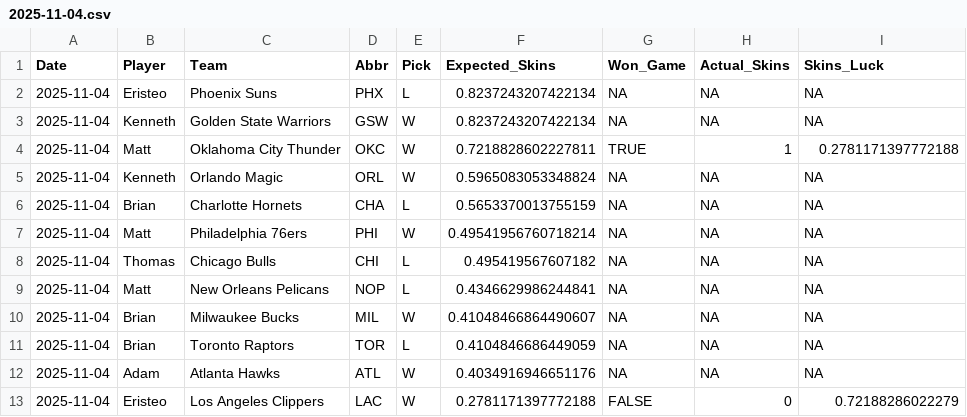
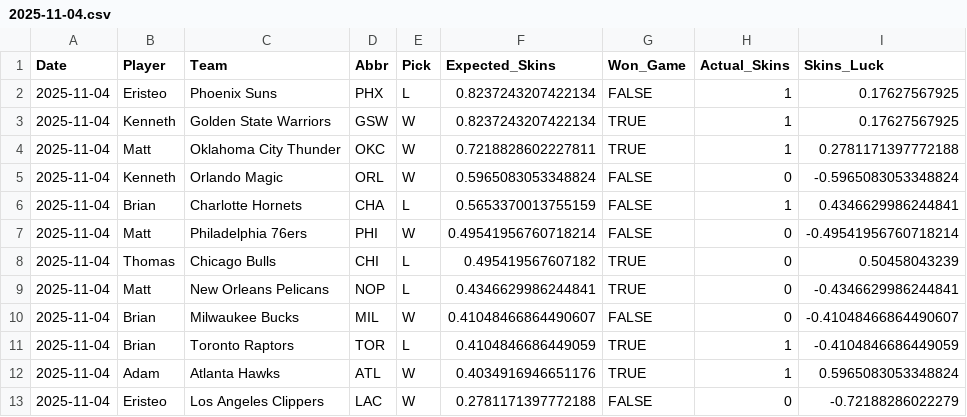
Before and after one commit to ejperez2/Daily-Skins-Matchups, a CSV file: skins_history/2025-11-04.csv, drawn as a sheet.

Commit message:
Modify skins history for November 4, 2025
Updated game results and skins luck for players.

```diff
--- a/skins_history/2025-11-04.csv
+++ b/skins_history/2025-11-04.csv
@@ -1,13 +1,13 @@
 Date,Player,Team,Abbr,Pick,Expected_Skins,Won_Game,Actual_Skins,Skins_Luck
-2025-11-04,Eristeo,Phoenix Suns,PHX,L,0.8237243207422134,NA,NA,NA
-2025-11-04,Kenneth,Golden State Warriors,GSW,W,0.8237243207422134,NA,NA,NA
+2025-11-04,Eristeo,Phoenix Suns,PHX,L,0.8237243207422134,FALSE,1,0.17627567925
+2025-11-04,Kenneth,Golden State Warriors,GSW,W,0.8237243207422134,TRUE,1,0.17627567925
 2025-11-04,Matt,Oklahoma City Thunder,OKC,W,0.7218828602227811,TRUE,1,0.2781171397772188
-2025-11-04,Kenneth,Orlando Magic,ORL,W,0.5965083053348824,NA,NA,NA
-2025-11-04,Brian,Charlotte Hornets,CHA,L,0.5653370013755159,NA,NA,NA
-2025-11-04,Matt,Philadelphia 76ers,PHI,W,0.49541956760718214,NA,NA,NA
-2025-11-04,Thomas,Chicago Bulls,CHI,L,0.495419567607182,NA,NA,NA
-2025-11-04,Matt,New Orleans Pelicans,NOP,L,0.4346629986244841,NA,NA,NA
-2025-11-04,Brian,Milwaukee Bucks,MIL,W,0.41048466864490607,NA,NA,NA
-2025-11-04,Brian,Toronto Raptors,TOR,L,0.4104846686449059,NA,NA,NA
-2025-11-04,Adam,Atlanta Hawks,ATL,W,0.4034916946651176,NA,NA,NA
-2025-11-04,Eristeo,Los Angeles Clippers,LAC,W,0.2781171397772188,FALSE,0,0.72188286022279
+2025-11-04,Kenneth,Orlando Magic,ORL,W,0.5965083053348824,FALSE,0,-0.5965083053348824
+2025-11-04,Brian,Charlotte Hornets,CHA,L,0.5653370013755159,FALSE,1,0.4346629986244841
+2025-11-04,Matt,Philadelphia 76ers,PHI,W,0.49541956760718214,FALSE,0,-0.49541956760718214
+2025-11-04,Thomas,Chicago Bulls,CHI,L,0.495419567607182,TRUE,0,0.50458043239
+2025-11-04,Matt,New Orleans Pelicans,NOP,L,0.4346629986244841,TRUE,0,-0.4346629986244841
+2025-11-04,Brian,Milwaukee Bucks,MIL,W,0.41048466864490607,FALSE,0,-0.41048466864490607
+2025-11-04,Brian,Toronto Raptors,TOR,L,0.4104846686449059,TRUE,1,-0.4104846686449059
+2025-11-04,Adam,Atlanta Hawks,ATL,W,0.4034916946651176,TRUE,1,0.5965083053348824
+2025-11-04,Eristeo,Los Angeles Clippers,LAC,W,0.2781171397772188,FALSE,0,-0.72188286022279
```
